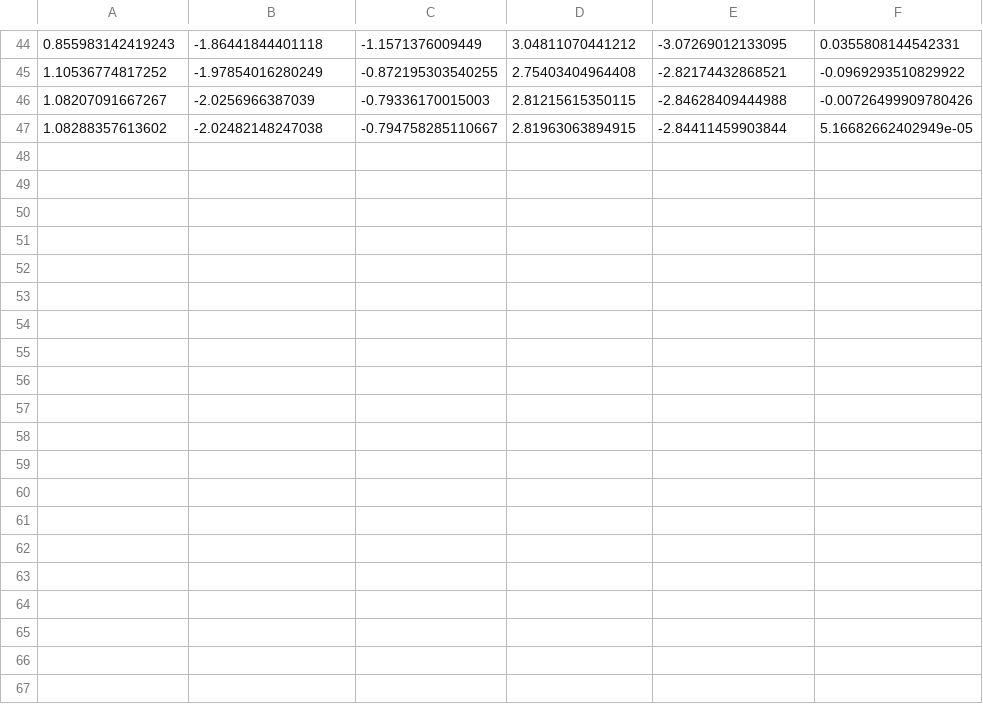
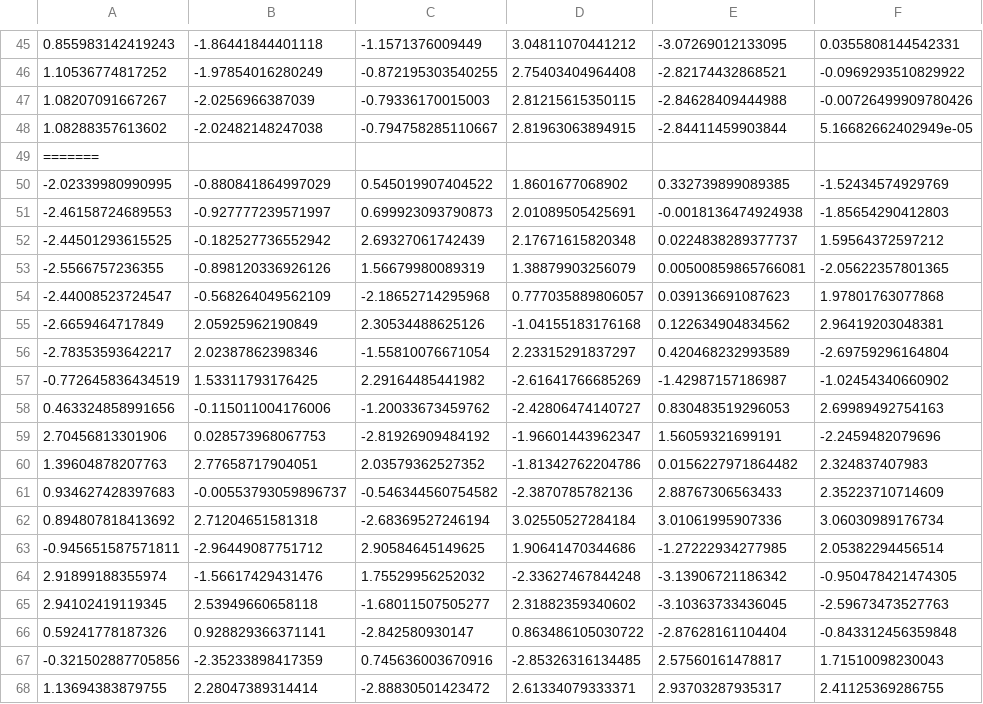
Before and after one commit to nu-jliu/MECH_ENG_449, a CSV file: Homework_2/long_iterates.csv, drawn as a sheet; only a part is shown, gaps mark what is left out; the diff covers the shown part only.

```diff
--- a/Homework_2/long_iterates.csv
+++ b/Homework_2/long_iterates.csv
@@ -47 +48,21 @@
 1.08288357613602,-2.02482148247038,-0.794758285110667,2.81963063894915,-2.84411459903844,5.16682662402949e-05
+=======
+-2.02339980990995,-0.880841864997029,0.545019907404522,1.8601677068902,0.332739899089385,-1.52434574929769
+-2.46158724689553,-0.927777239571997,0.699923093790873,2.01089505425691,-0.0018136474924938,-1.85654290412803
+-2.44501293615525,-0.182527736552942,2.69327061742439,2.17671615820348,0.0224838289377737,1.59564372597212
+-2.5566757236355,-0.898120336926126,1.56679980089319,1.38879903256079,0.00500859865766081,-2.05622357801365
+-2.44008523724547,-0.568264049562109,-2.18652714295968,0.777035889806057,0.039136691087623,1.97801763077868
+-2.6659464717849,2.05925962190849,2.30534488625126,-1.04155183176168,0.122634904834562,2.96419203048381
+-2.78353593642217,2.02387862398346,-1.55810076671054,2.23315291837297,0.420468232993589,-2.69759296164804
+-0.772645836434519,1.53311793176425,2.29164485441982,-2.61641766685269,-1.42987157186987,-1.02454340660902
+0.463324858991656,-0.115011004176006,-1.20033673459762,-2.42806474140727,0.830483519296053,2.69989492754163
+2.70456813301906,0.028573968067753,-2.81926909484192,-1.96601443962347,1.56059321699191,-2.2459482079696
+1.39604878207763,2.77658717904051,2.03579362527352,-1.81342762204786,0.0156227971864482,2.324837407983
+0.934627428397683,-0.00553793059896737,-0.546344560754582,-2.3870785782136,2.88767306563433,2.35223710714609
+0.894807818413692,2.71204651581318,-2.68369527246194,3.02550527284184,3.01061995907336,3.06030989176734
+-0.945651587571811,-2.96449087751712,2.90584645149625,1.90641470344686,-1.27222934277985,2.05382294456514
+2.91899188355974,-1.56617429431476,1.75529956252032,-2.33627467844248,-3.13906721186342,-0.950478421474305
+2.94102419119345,2.53949660658118,-1.68011507505277,2.31882359340602,-3.10363733436045,-2.59673473527763
+0.59241778187326,0.928829366371141,-2.842580930147,0.863486105030722,-2.87628161104404,-0.843312456359848
+-0.321502887705856,-2.35233898417359,0.745636003670916,-2.85326316134485,2.57560161478817,1.71510098230043
+1.13694383879755,2.28047389314414,-2.88830501423472,2.61334079333371,2.93703287935317,2.41125369286755
```
Also changed, not shown: 11 added rows elsewhere in this file, Homework_2/short_iterates.csv, 4 other files.
